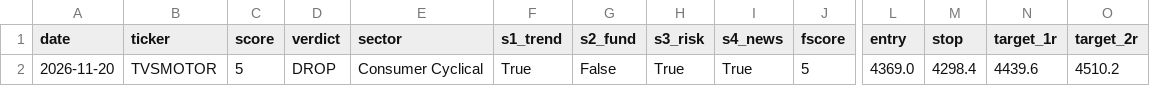
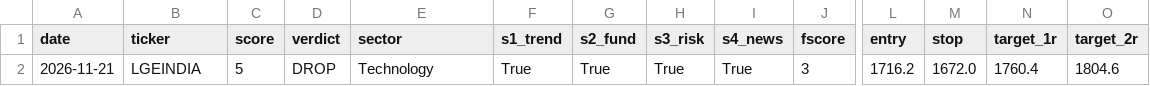
Before and after one commit to compukidsdgp-creator/stock-picker, a CSV file: data/trusted.csv, drawn as a sheet; only a part is shown, gaps mark what is left out; removed rows and columns are numbered as before the commit, all else as after; rows hold the shown columns only; the diff names each change by its address in the sheet, - before the commit and + after, or states it on an @@ line.

```diff
--- a/data/trusted.csv
+++ b/data/trusted.csv
-row 2: 2026-11-20 | TVSMOTOR | 5 | DROP | Consumer Cyclical | True | False | True | True | 5 | 4369.0 | 4298.4 | 4439.6 | 4510.2
+row 2: 2026-11-21 | LGEINDIA | 5 | DROP | Technology | True | True | True | True | 3 | 1716.2 | 1672.0 | 1760.4 | 1804.6
```
Also changed, not shown: data/latest.csv.
